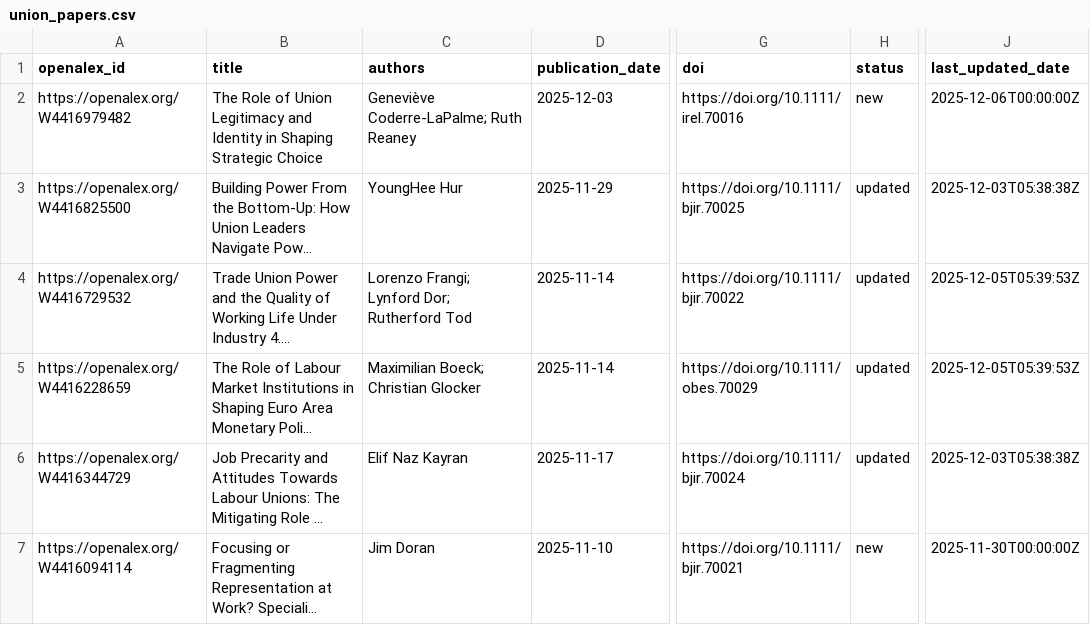
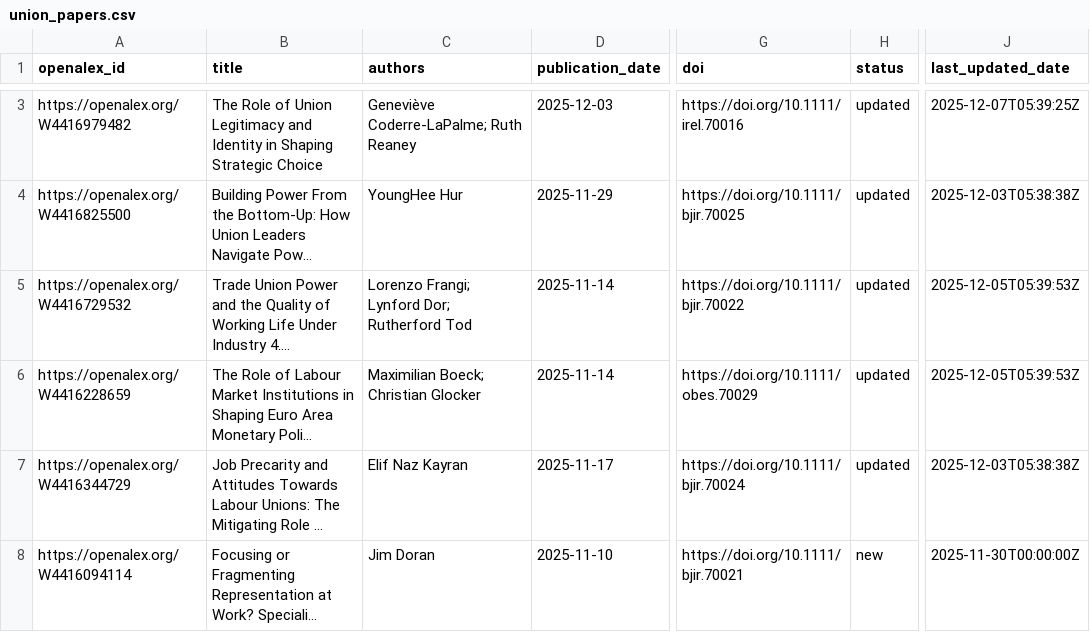
Before and after one commit to Economic/new_unions_papers, a CSV file: union_papers.csv, drawn as a sheet; only a part is shown, gaps mark what is left out; long unchanged cells end in …; addresses are those after the commit; the diff covers the shown part only; the diff names each change by its address in the sheet, - before the commit and + after, or states it on an @@ line.

```diff
--- a/union_papers.csv
+++ b/union_papers.csv
-C3 (authors): Geneviève Coderre-LaPalme; Ruth Reaney
+C3 (authors): Geneviève Coderre‐LaPalme; Ruth Reaney
-H3 (status): new
+H3 (status): updated
-J3 (last_updated_date): 2025-12-06T00:00:00Z
+J3 (last_updated_date): 2025-12-07T05:39:25Z
```
Also changed, not shown: 1 added row elsewhere in this file, union_papers_to_email.csv.
